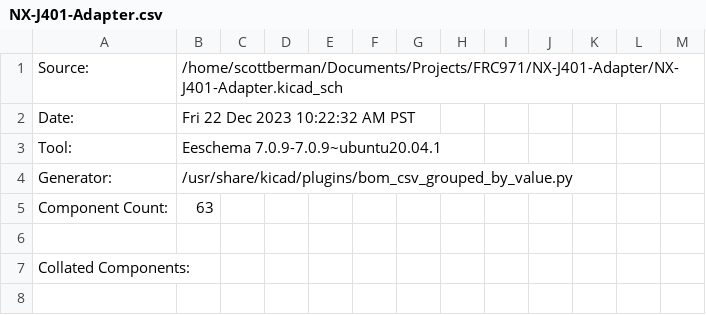
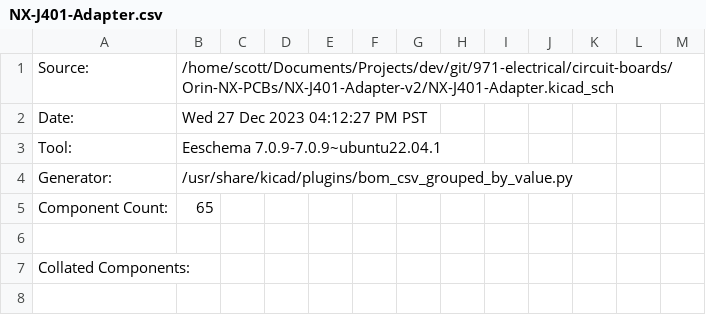
Before and after one commit to frc971/electrical, a CSV file: circuit-boards/Orin-NX-PCBs/NX-J401-Adapter-v2/NX-J401-Adapter.csv, drawn as a sheet; only a part is shown; the diff covers the shown part only; the diff names each change by its address in the sheet, - before the commit and + after, or states it on an @@ line.

Commit message:
Modified to expand M.2 adapter space, temp sensor connector and pwr LED
Signed-off-by: Scott <sgberman1@gmail.com>

```diff
--- a/circuit-boards/Orin-NX-PCBs/NX-J401-Adapter-v2/NX-J401-Adapter.csv
+++ b/circuit-boards/Orin-NX-PCBs/NX-J401-Adapter-v2/NX-J401-Adapter.csv
-B1: /home/scottberman/Documents/Projects/FRC971/NX-J401-Adapter/NX-J401-Adapter.kicad_sch
+B1: /home/scott/Documents/Projects/dev/git/971-electrical/circuit-boards/Orin-NX-PCBs/NX-J401-Adapter-v2/NX-J401-Adapter.kicad_sch
-B2: Fri 22 Dec 2023 10:22:32 AM PST
+B2: Wed 27 Dec 2023 04:12:27 PM PST
-B3: Eeschema 7.0.9-7.0.9~ubuntu20.04.1
+B3: Eeschema 7.0.9-7.0.9~ubuntu22.04.1
-B5: 63
+B5: 65
```
Also changed, not shown: 2 added rows, 6 edited cells and row numbers in column A elsewhere in this file, 46 other files.
